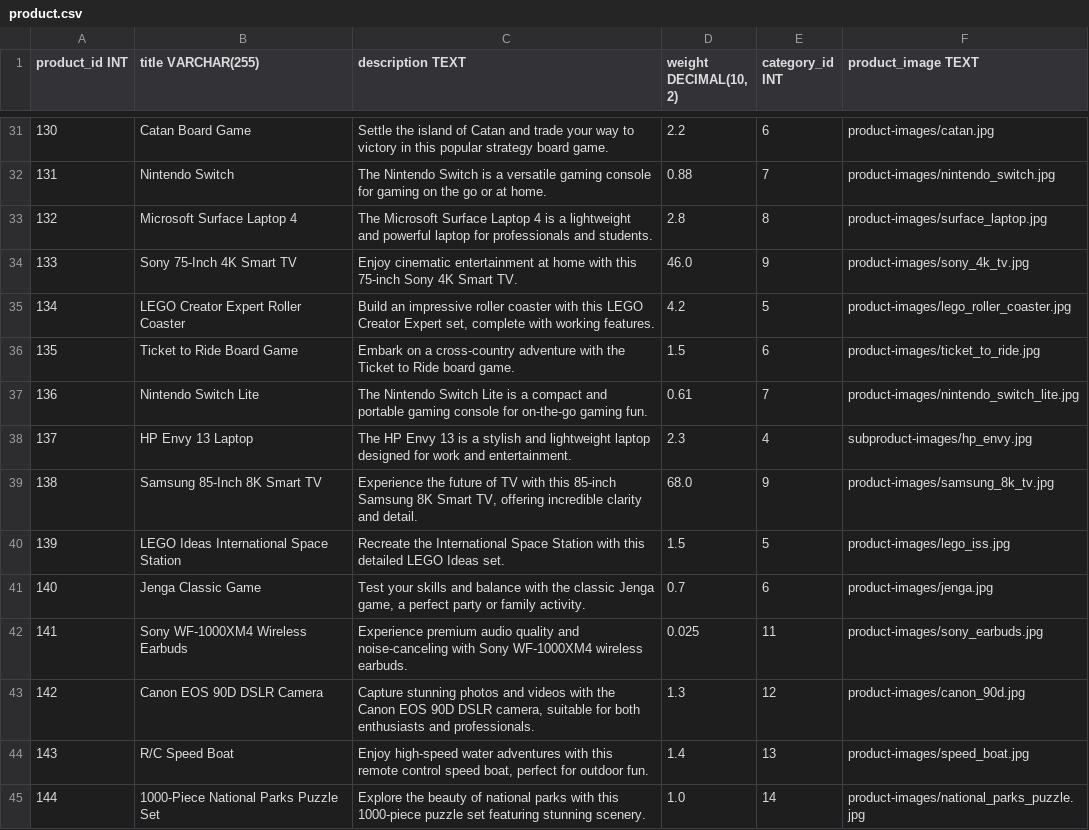
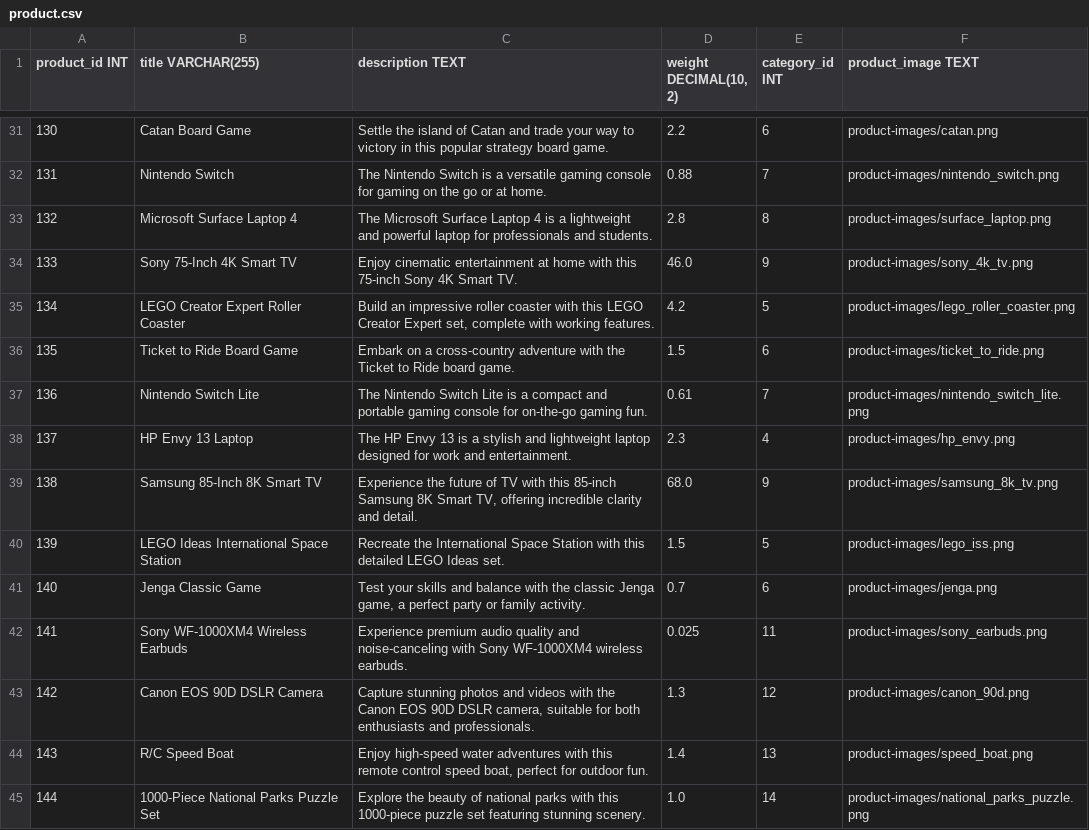
Before and after one commit to chathura-de-silva/E-Commerce-Platform, a CSV file: dbInitialData/product.csv, drawn as a sheet; only a part is shown, gaps mark what is left out; the diff covers the shown part only.

Commit message:
Added all the images.

```diff
--- a/dbInitialData/product.csv
+++ b/dbInitialData/product.csv
@@ -31,15 +31,15 @@ product_id INT,title VARCHAR(255),description TEXT,"weight DECIMAL(10, 2)",categ
-130,Catan Board Game,"Settle the island of Catan and trade your way to victory in this popular strategy board game.",2.2,6,product-images/catan.jpg
-131,Nintendo Switch,"The Nintendo Switch is a versatile gaming console for gaming on the go or at home.",0.88,7,product-images/nintendo_switch.jpg
-132,Microsoft Surface Laptop 4,"The Microsoft Surface Laptop 4 is a lightweight and powerful laptop for professionals and students.",2.8,8,product-images/surface_laptop.jpg
-133,Sony 75-Inch 4K Smart TV,"Enjoy cinematic entertainment at home with this 75-inch Sony 4K Smart TV.",46.0,9,product-images/sony_4k_tv.jpg
-134,LEGO Creator Expert Roller Coaster,"Build an impressive roller coaster with this LEGO Creator Expert set, complete with working features.",4.2,5,product-images/lego_roller_coaster.jpg
-135,Ticket to Ride Board Game,"Embark on a cross-country adventure with the Ticket to Ride board game.",1.5,6,product-images/ticket_to_ride.jpg
-136,Nintendo Switch Lite,"The Nintendo Switch Lite is a compact and portable gaming console for on-the-go gaming fun.",0.61,7,product-images/nintendo_switch_lite.jpg
-137,HP Envy 13 Laptop,"The HP Envy 13 is a stylish and lightweight laptop designed for work and entertainment.",2.3,4,subproduct-images/hp_envy.jpg
-138,Samsung 85-Inch 8K Smart TV,"Experience the future of TV with this 85-inch Samsung 8K Smart TV, offering incredible clarity and detail.",68.0,9,product-images/samsung_8k_tv.jpg
-139,LEGO Ideas International Space Station,"Recreate the International Space Station with this detailed LEGO Ideas set.",1.5,5,product-images/lego_iss.jpg
-140,Jenga Classic Game,"Test your skills and balance with the classic Jenga game, a perfect party or family activity.",0.7,6,product-images/jenga.jpg
-141,Sony WF-1000XM4 Wireless Earbuds,"Experience premium audio quality and noise-canceling with Sony WF-1000XM4 wireless earbuds.",0.025,11,product-images/sony_earbuds.jpg
-142,Canon EOS 90D DSLR Camera,"Capture stunning photos and videos with the Canon EOS 90D DSLR camera, suitable for both enthusiasts and professionals.",1.3,12,product-images/canon_90d.jpg
-143,R/C Speed Boat,"Enjoy high-speed water adventures with this remote control speed boat, perfect for outdoor fun.",1.4,13,product-images/speed_boat.jpg
-144,1000-Piece National Parks Puzzle Set,"Explore the beauty of national parks with this 1000-piece puzzle set featuring stunning scenery.",1.0,14,product-images/national_parks_puzzle.jpg
+130,Catan Board Game,"Settle the island of Catan and trade your way to victory in this popular strategy board game.",2.2,6,product-images/catan.png
+131,Nintendo Switch,"The Nintendo Switch is a versatile gaming console for gaming on the go or at home.",0.88,7,product-images/nintendo_switch.png
+132,Microsoft Surface Laptop 4,"The Microsoft Surface Laptop 4 is a lightweight and powerful laptop for professionals and students.",2.8,8,product-images/surface_laptop.png
+133,Sony 75-Inch 4K Smart TV,"Enjoy cinematic entertainment at home with this 75-inch Sony 4K Smart TV.",46.0,9,product-images/sony_4k_tv.png
+134,LEGO Creator Expert Roller Coaster,"Build an impressive roller coaster with this LEGO Creator Expert set, complete with working features.",4.2,5,product-images/lego_roller_coaster.png
+135,Ticket to Ride Board Game,"Embark on a cross-country adventure with the Ticket to Ride board game.",1.5,6,product-images/ticket_to_ride.png
+136,Nintendo Switch Lite,"The Nintendo Switch Lite is a compact and portable gaming console for on-the-go gaming fun.",0.61,7,product-images/nintendo_switch_lite.png
+137,HP Envy 13 Laptop,"The HP Envy 13 is a stylish and lightweight laptop designed for work and entertainment.",2.3,4,product-images/hp_envy.png
+138,Samsung 85-Inch 8K Smart TV,"Experience the future of TV with this 85-inch Samsung 8K Smart TV, offering incredible clarity and detail.",68.0,9,product-images/samsung_8k_tv.png
+139,LEGO Ideas International Space Station,"Recreate the International Space Station with this detailed LEGO Ideas set.",1.5,5,product-images/lego_iss.png
+140,Jenga Classic Game,"Test your skills and balance with the classic Jenga game, a perfect party or family activity.",0.7,6,product-images/jenga.png
+141,Sony WF-1000XM4 Wireless Earbuds,"Experience premium audio quality and noise-canceling with Sony WF-1000XM4 wireless earbuds.",0.025,11,product-images/sony_earbuds.png
+142,Canon EOS 90D DSLR Camera,"Capture stunning photos and videos with the Canon EOS 90D DSLR camera, suitable for both enthusiasts and professionals.",1.3,12,product-images/canon_90d.png
+143,R/C Speed Boat,"Enjoy high-speed water adventures with this remote control speed boat, perfect for outdoor fun.",1.4,13,product-images/speed_boat.png
+144,1000-Piece National Parks Puzzle Set,"Explore the beauty of national parks with this 1000-piece puzzle set featuring stunning scenery.",1.0,14,product-images/national_parks_puzzle.png
```
Also changed, not shown: 26 edited cells elsewhere in this file, 41 other files.
